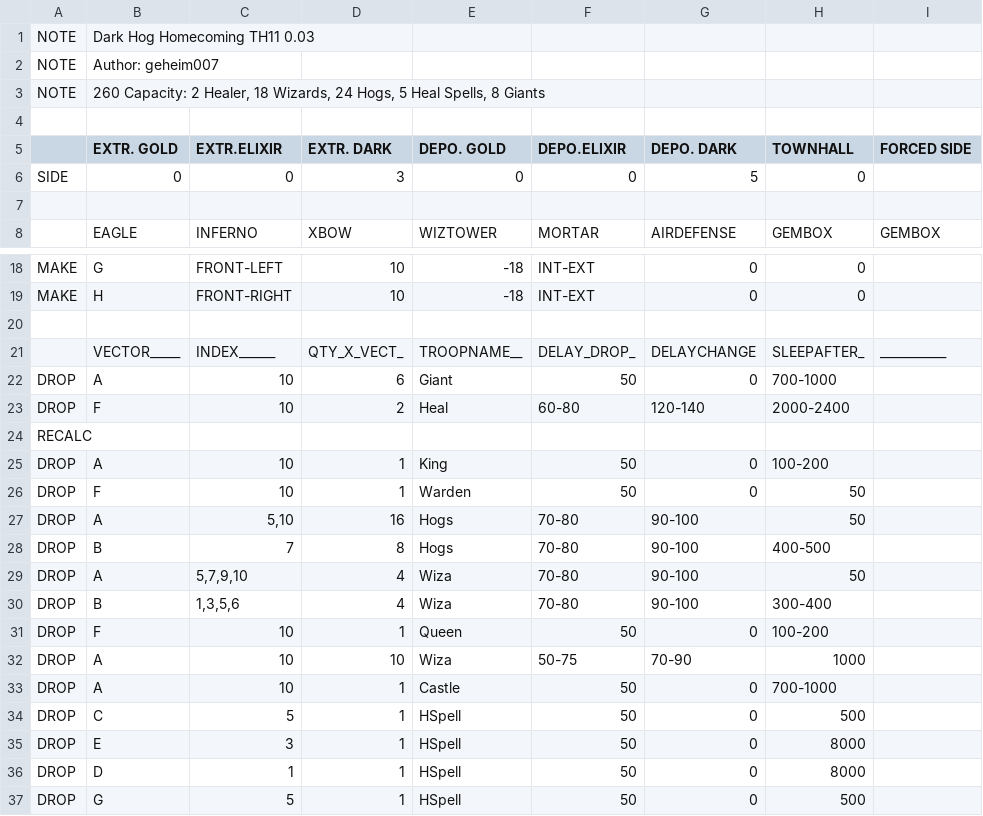
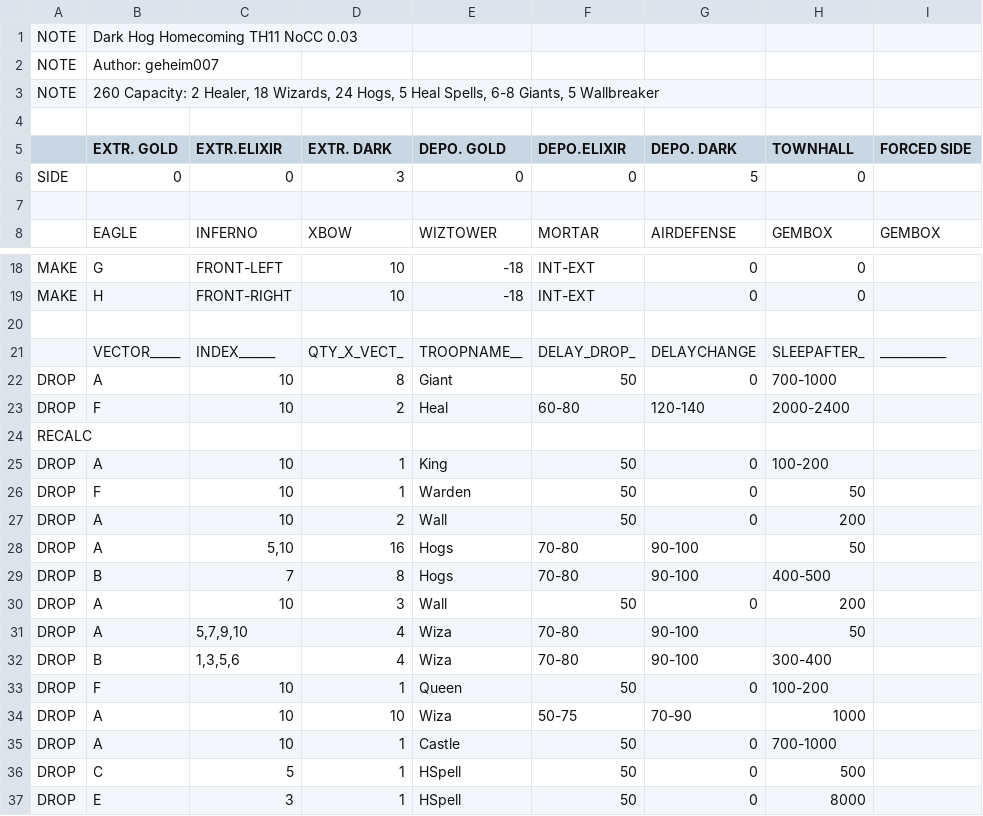
Before and after one commit to JimBimm/MyBotCSV, a CSV file: HogHomecomingTH11.csv, drawn as a sheet; only a part is shown, gaps mark what is left out; the shorter side is filled out with more unchanged rows.

Commit message:
TH11 NoCC: Added Wallbreaker

```diff
--- a/HogHomecomingTH11.csv
+++ b/HogHomecomingTH11.csv
@@ -1,4 +1,4 @@
-NOTE  |Dark Hog Homecoming TH11 0.03
+NOTE  |Dark Hog Homecoming TH11 NoCC 0.03
 NOTE  |Author: geheim007
-NOTE  |260 Capacity: 2 Healer, 18 Wizards, 24 Hogs, 5 Heal Spells, 8 Giants
+NOTE  |260 Capacity: 2 Healer, 18 Wizards, 24 Hogs, 5 Heal Spells, 6-8 Giants, 5 Wallbreaker
 
@@ -21,3 +21,3 @@ MAKE  |H          |FRONT-RIGHT|10         |-18        |INT-EXT    |0          |0
       |VECTOR_____|INDEX______|QTY_X_VECT_|TROOPNAME__|DELAY_DROP_|DELAYCHANGE|SLEEPAFTER_|___________|
-DROP  |A          |10         |6          |Giant      |50         |0          |700-1000   |           |
+DROP  |A          |10         |8          |Giant      |50         |0          |700-1000   |           |
 DROP  |F          |10         |2          |Heal       |60-80      |120-140    |2000-2400  |           |
@@ -26,4 +26,6 @@ DROP  |A          |10         |1          |King       |50         |0          |1
 DROP  |F          |10         |1          |Warden     |50         |0          |50         |           |
+DROP  |A          |10         |2          |Wall       |50         |0          |200        |           |
 DROP  |A          |5,10       |16         |Hogs       |70-80      |90-100     |50         |           |
 DROP  |B          |7          |8          |Hogs       |70-80      |90-100     |400-500    |           |
+DROP  |A          |10         |3          |Wall       |50         |0          |200        |           |
 DROP  |A          |5,7,9,10   |4          |Wiza       |70-80      |90-100     |50         |           |
```
